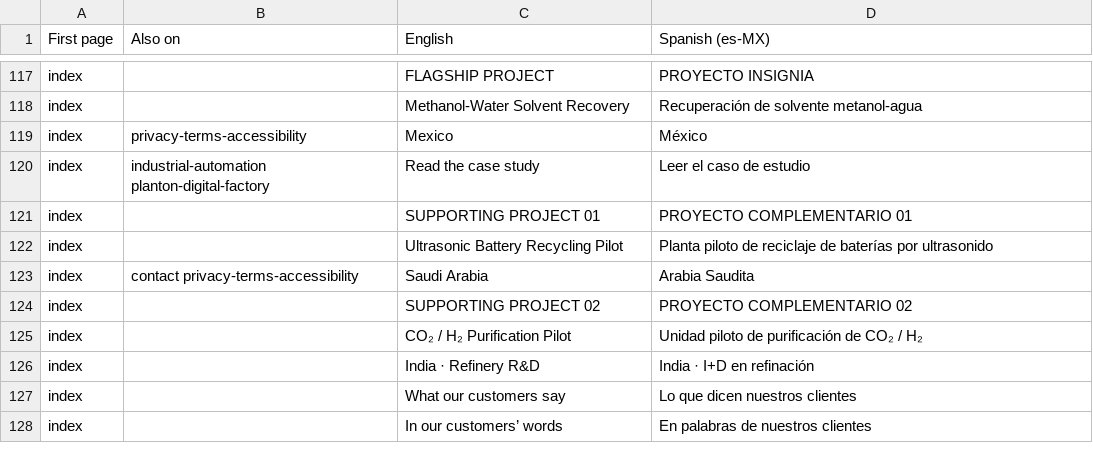
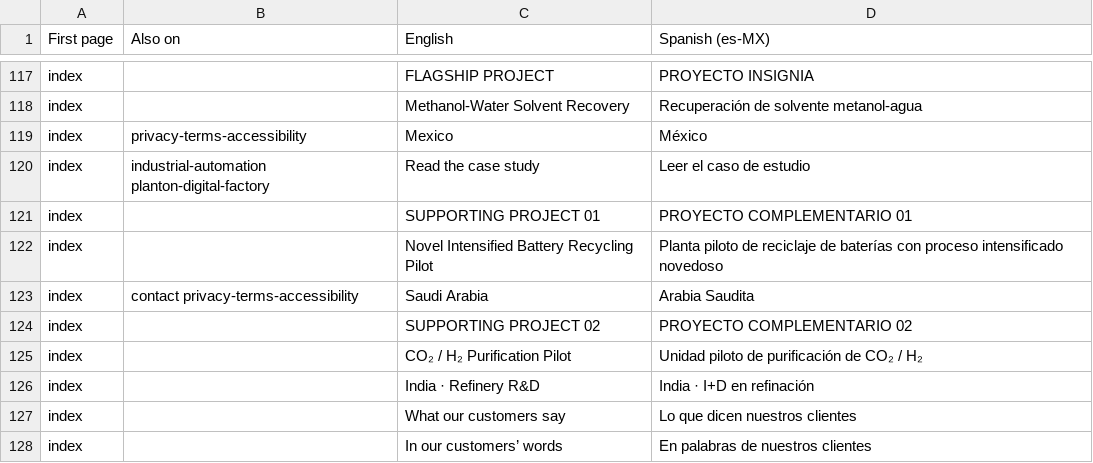
Before and after one commit to rbshirude-InstronTech/instron-website-preview, a CSV file: i18n/es-MX-review.csv, drawn as a sheet; only a part is shown, gaps mark what is left out.

```diff
--- a/i18n/es-MX-review.csv
+++ b/i18n/es-MX-review.csv
@@ -121,3 +121,3 @@ index,industrial-automation planton-digital-factory,Read the case study,Leer el
 index,,SUPPORTING PROJECT 01,PROYECTO COMPLEMENTARIO 01
-index,,Ultrasonic Battery Recycling Pilot,Planta piloto de reciclaje de baterías por ultrasonido
+index,,Novel Intensified Battery Recycling Pilot,Planta piloto de reciclaje de baterías con proceso intensificado novedoso
 index,contact privacy-terms-accessibility,Saudi Arabia,Arabia Saudita
```
Also changed, not shown: i18n/fr-CA-review.csv, 23 other files.
